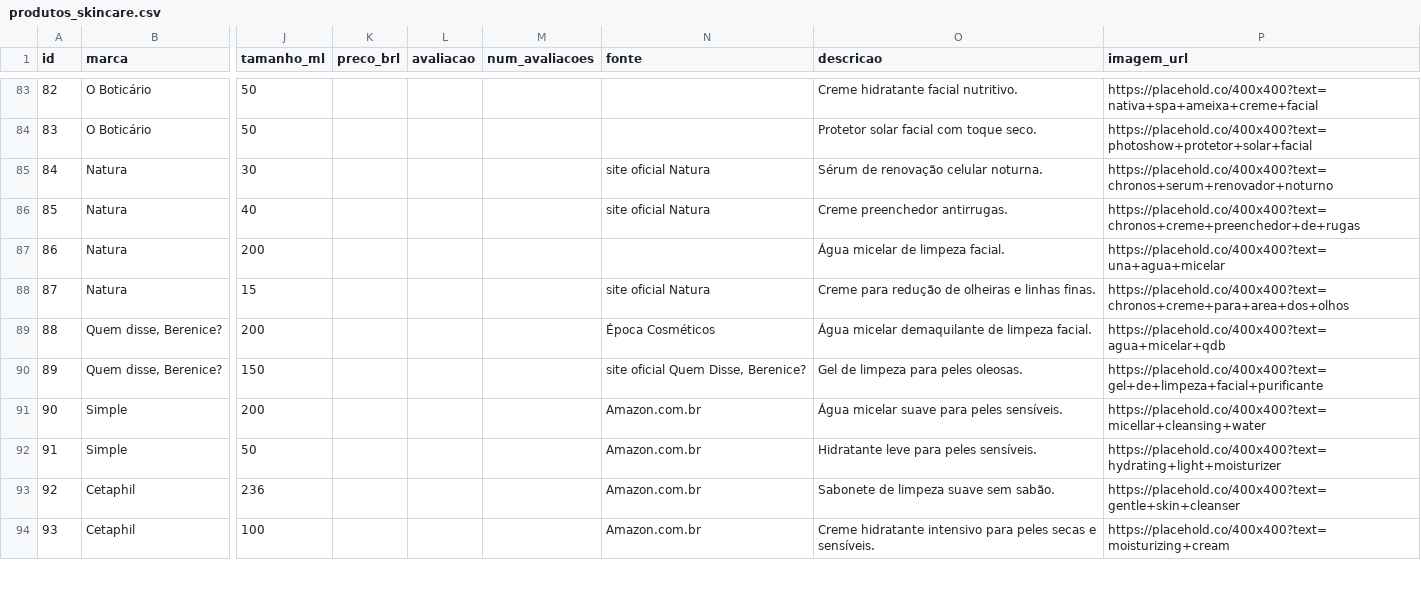
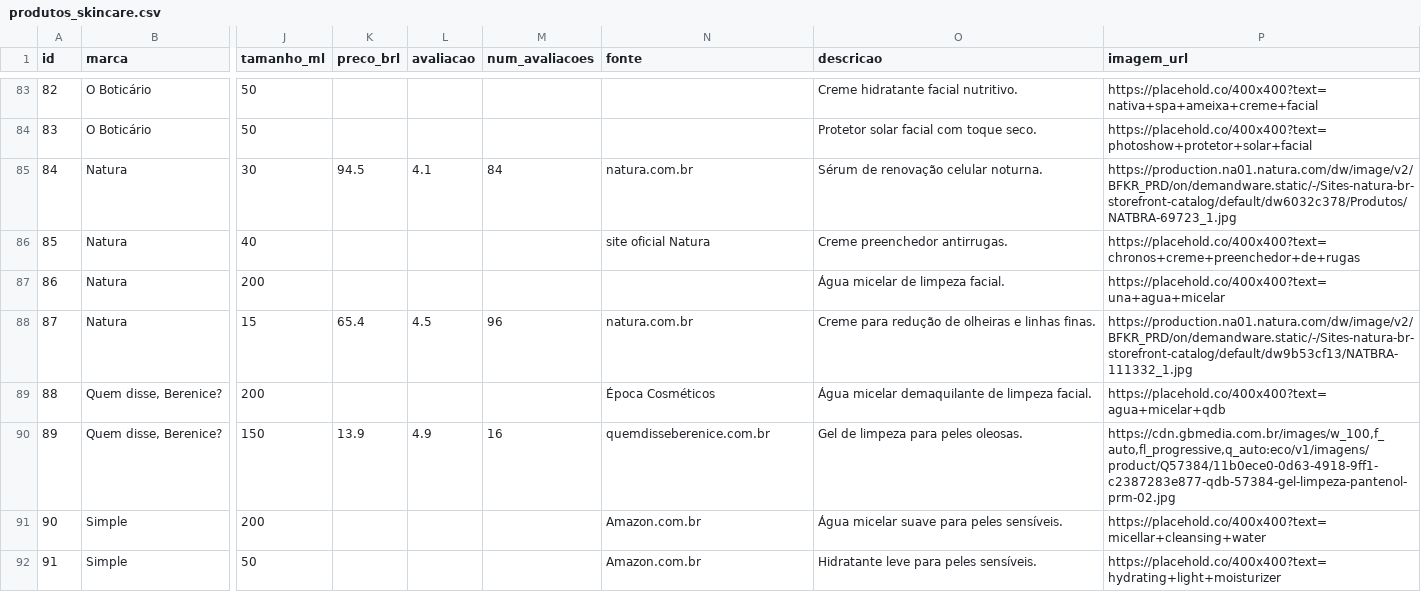
Before and after one commit to Mikissmi/IFSUL-lp-III, a CSV file: dataset/produtos_skincare.csv, drawn as a sheet; only a part is shown, gaps mark what is left out; the shorter side is filled out with more unchanged rows; the diff covers the shown part only; the diff names each change by its address in the sheet, - before the commit and + after, or states it on an @@ line.

```diff
--- a/dataset/produtos_skincare.csv
+++ b/dataset/produtos_skincare.csv
-K85 (preco_brl): (empty)
+K85 (preco_brl): 94.5
-L85 (avaliacao): (empty)
+L85 (avaliacao): 4.1
-M85 (num_avaliacoes): (empty)
+M85 (num_avaliacoes): 84
-N85 (fonte): site oficial Natura
+N85 (fonte): natura.com.br
-P85 (imagem_url): https://placehold.co/400x400?text=chronos+serum+renovador+noturno
+P85 (imagem_url): https://production.na01.natura.com/dw/image/v2/BFKR_PRD/on/demandware.static/-/Sites-natura-br-storefront-catalog/default/dw6032c378/Produtos/NATBRA-69723_1.jpg
-K88 (preco_brl): (empty)
+K88 (preco_brl): 65.4
-L88 (avaliacao): (empty)
+L88 (avaliacao): 4.5
-M88 (num_avaliacoes): (empty)
+M88 (num_avaliacoes): 96
-N88 (fonte): site oficial Natura
+N88 (fonte): natura.com.br
-P88 (imagem_url): https://placehold.co/400x400?text=chronos+creme+para+area+dos+olhos
+P88 (imagem_url): https://production.na01.natura.com/dw/image/v2/BFKR_PRD/on/demandware.static/-/Sites-natura-br-storefront-catalog/default/dw9b53cf13/NATBRA-111332_1.jpg
-K90 (preco_brl): (empty)
+K90 (preco_brl): 13.9
-L90 (avaliacao): (empty)
+L90 (avaliacao): 4.9
-M90 (num_avaliacoes): (empty)
+M90 (num_avaliacoes): 16
-N90 (fonte): site oficial Quem Disse, Berenice?
+N90 (fonte): quemdisseberenice.com.br
-P90 (imagem_url): https://placehold.co/400x400?text=gel+de+limpeza+facial+purificante
+P90 (imagem_url): https://cdn.gbmedia.com.br/images/w_100,f_auto,fl_progressive,q_auto:eco/v1/imagens/product/Q57384/11b0ece0-0d63-4918-9ff1-c2387283e877-qdb-57384-gel-limpeza-pantenol-prm-02.jpg
```
Also changed, not shown: 59 edited cells elsewhere in this file, 2 other files.
